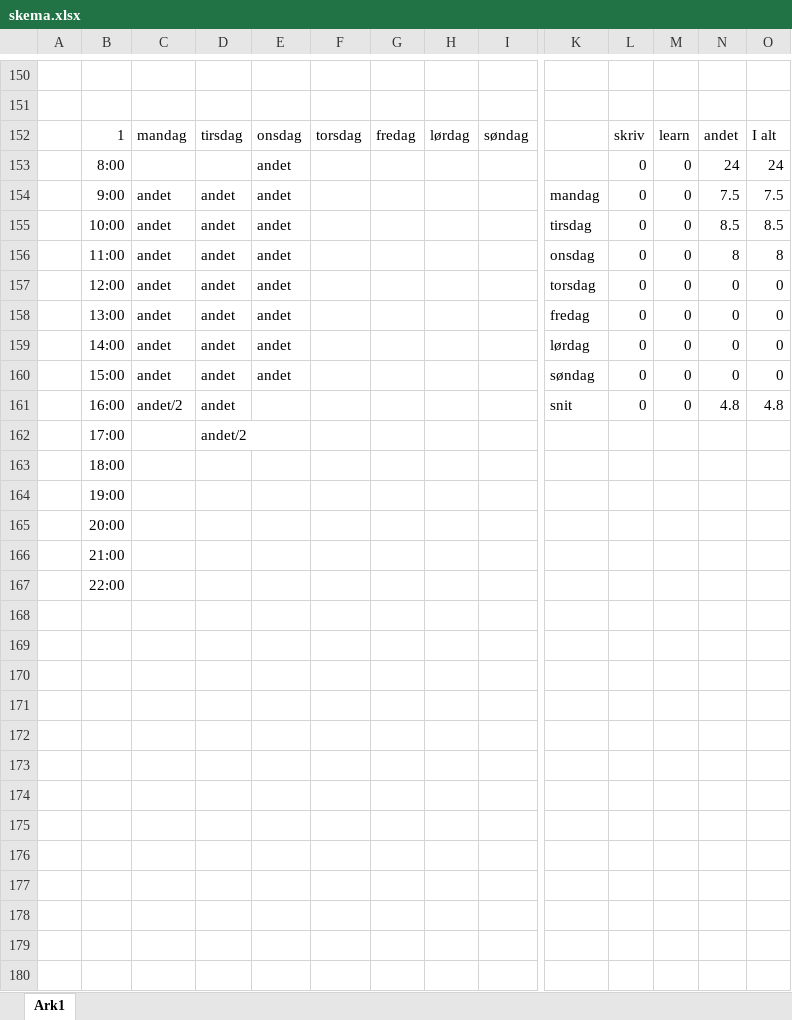
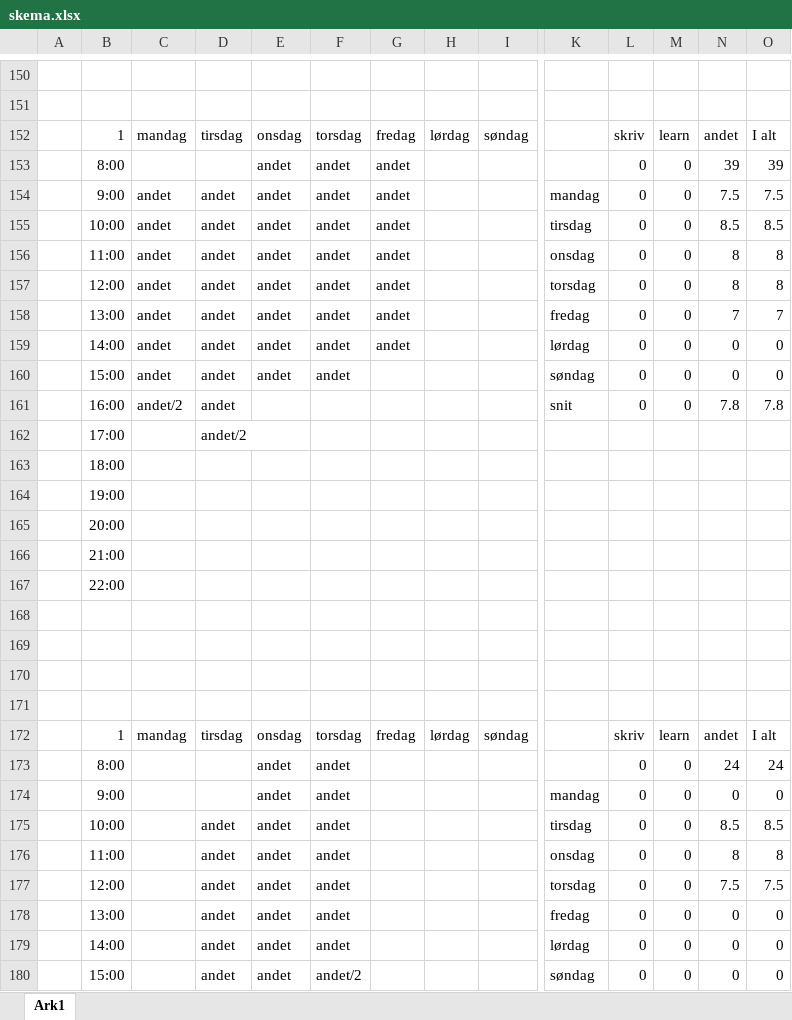
Before and after one commit to Alwayslate92/master-thesis, an Excel workbook: skema.xlsx, sheet Ark1, drawn as a sheet; only a part is shown, gaps mark what is left out; the shorter side is filled out with more unchanged rows; values as stored, in another font and other column widths than the file's, no borders; conditional formats not drawn; rows hold the shown columns only; the diff covers the shown part only; the diff names each change by its address in the sheet, - before the commit and + after, or states it on an @@ line.

```diff
--- a/skema.xlsx (sheet Ark1)
+++ b/skema.xlsx (sheet Ark1)
-F153:F160: (empty)
+F153:F160: andet
-G153:G159: (empty)
+G153:G159: andet
-N153: 24
+N153: 39
-O153: 24
+O153: 39
-N157: 0
+N157: 8
-O157: 0
+O157: 8
-N158: 0
+N158: 7
-O158: 0
+O158: 7
-N161: 4.8
+N161: 7.8
-O161: 4.8
+O161: 7.8
+row 163:  | 18:00
+row 164:  | 19:00
+row 165:  | 20:00
+row 166:  | 21:00
+row 167:  | 22:00
+row 168: (empty)
+row 169: (empty)
+row 170: (empty)
+row 171: (empty)
+row 172:  | 1 | mandag | tirsdag | onsdag | torsdag | fredag | lørdag | søndag |  | skriv | learn | andet | I alt
+row 173:  | 8:00 |  |  | andet | andet |  |  |  |  | 0 | 0 | 24 | 24
+row 174:  | 9:00 |  |  | andet | andet |  |  |  | mandag | 0 | 0 | 0 | 0
+row 175:  | 10:00 |  | andet | andet | andet |  |  |  | tirsdag | 0 | 0 | 8.5 | 8.5
+row 176:  | 11:00 |  | andet | andet | andet |  |  |  | onsdag | 0 | 0 | 8 | 8
+row 177:  | 12:00 |  | andet | andet | andet |  |  |  | torsdag | 0 | 0 | 7.5 | 7.5
+row 178:  | 13:00 |  | andet | andet | andet |  |  |  | fredag | 0 | 0 | 0 | 0
+row 179:  | 14:00 |  | andet | andet | andet |  |  |  | lørdag | 0 | 0 | 0 | 0
+row 180:  | 15:00 |  | andet | andet | andet/2 |  |  |  | søndag | 0 | 0 | 0 | 0
```
Also changed, not shown: 20 added rows elsewhere in this sheet, 3 other files.
